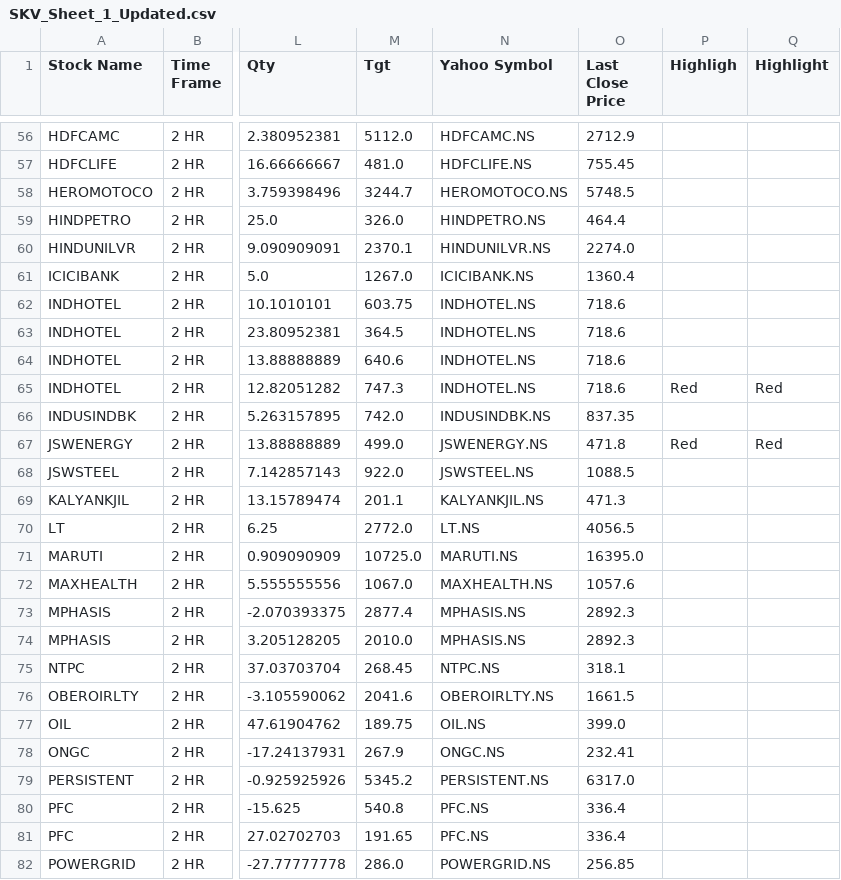
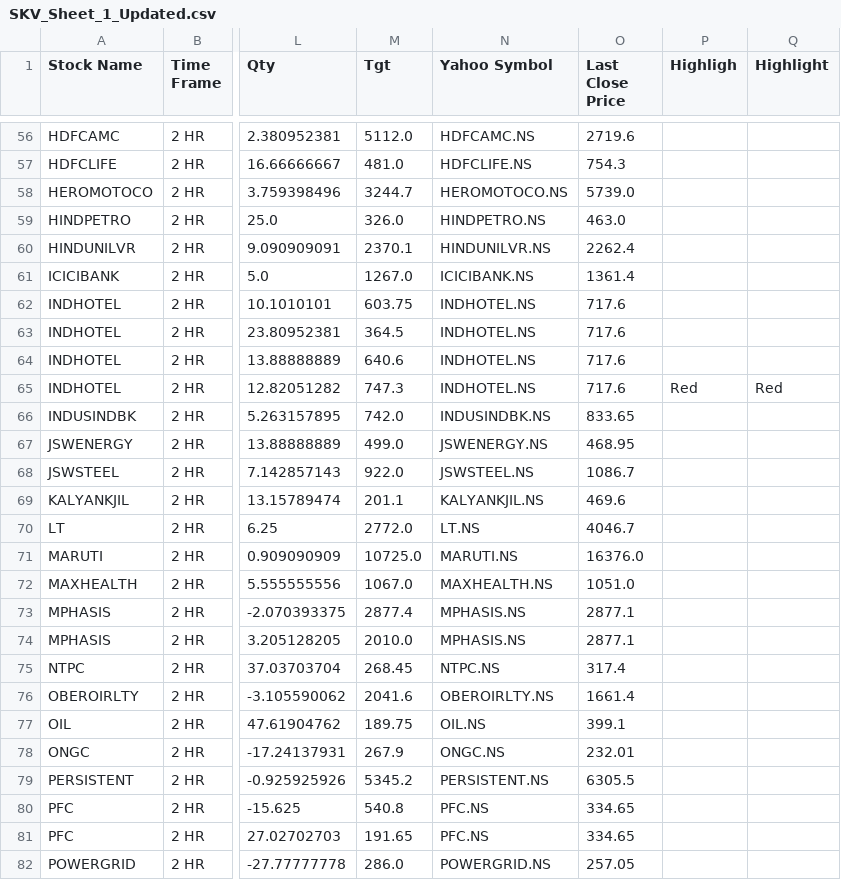
Before and after one commit to prakashmmali2/skv-stock-updater, a CSV file: SKV_Sheet_1_Updated.csv, drawn as a sheet; only a part is shown, gaps mark what is left out; the diff covers the shown part only; the diff names each change by its address in the sheet, - before the commit and + after, or states it on an @@ line.

```diff
--- a/SKV_Sheet_1_Updated.csv
+++ b/SKV_Sheet_1_Updated.csv
-O56 (Last Close Price): 2712.9
+O56 (Last Close Price): 2719.6
-O57 (Last Close Price): 755.45
+O57 (Last Close Price): 754.3
-O58 (Last Close Price): 5748.5
+O58 (Last Close Price): 5739.0
-O59 (Last Close Price): 464.4
+O59 (Last Close Price): 463.0
-O60 (Last Close Price): 2274.0
+O60 (Last Close Price): 2262.4
-O61 (Last Close Price): 1360.4
+O61 (Last Close Price): 1361.4
-O62:O65 (Last Close Price): 718.6
+O62:O65 (Last Close Price): 717.6
-O66 (Last Close Price): 837.35
+O66 (Last Close Price): 833.65
-O67 (Last Close Price): 471.8
+O67 (Last Close Price): 468.95
-P67 (Highligh): Red
+P67 (Highligh): (empty)
-Q67 (Highlight): Red
+Q67 (Highlight): (empty)
-O68 (Last Close Price): 1088.5
+O68 (Last Close Price): 1086.7
-O69 (Last Close Price): 471.3
+O69 (Last Close Price): 469.6
-O70 (Last Close Price): 4056.5
+O70 (Last Close Price): 4046.7
-O71 (Last Close Price): 16395.0
+O71 (Last Close Price): 16376.0
-O72 (Last Close Price): 1057.6
+O72 (Last Close Price): 1051.0
-O73:O74 (Last Close Price): 2892.3
+O73:O74 (Last Close Price): 2877.1
-O75 (Last Close Price): 318.1
+O75 (Last Close Price): 317.4
-O76 (Last Close Price): 1661.5
+O76 (Last Close Price): 1661.4
-O77 (Last Close Price): 399.0
+O77 (Last Close Price): 399.1
-O78 (Last Close Price): 232.41
+O78 (Last Close Price): 232.01
-O79 (Last Close Price): 6317.0
+O79 (Last Close Price): 6305.5
-O80:O81 (Last Close Price): 336.4
+O80:O81 (Last Close Price): 334.65
-O82 (Last Close Price): 256.85
+O82 (Last Close Price): 257.05
```
Also changed, not shown: 128 edited cells elsewhere in this file.
